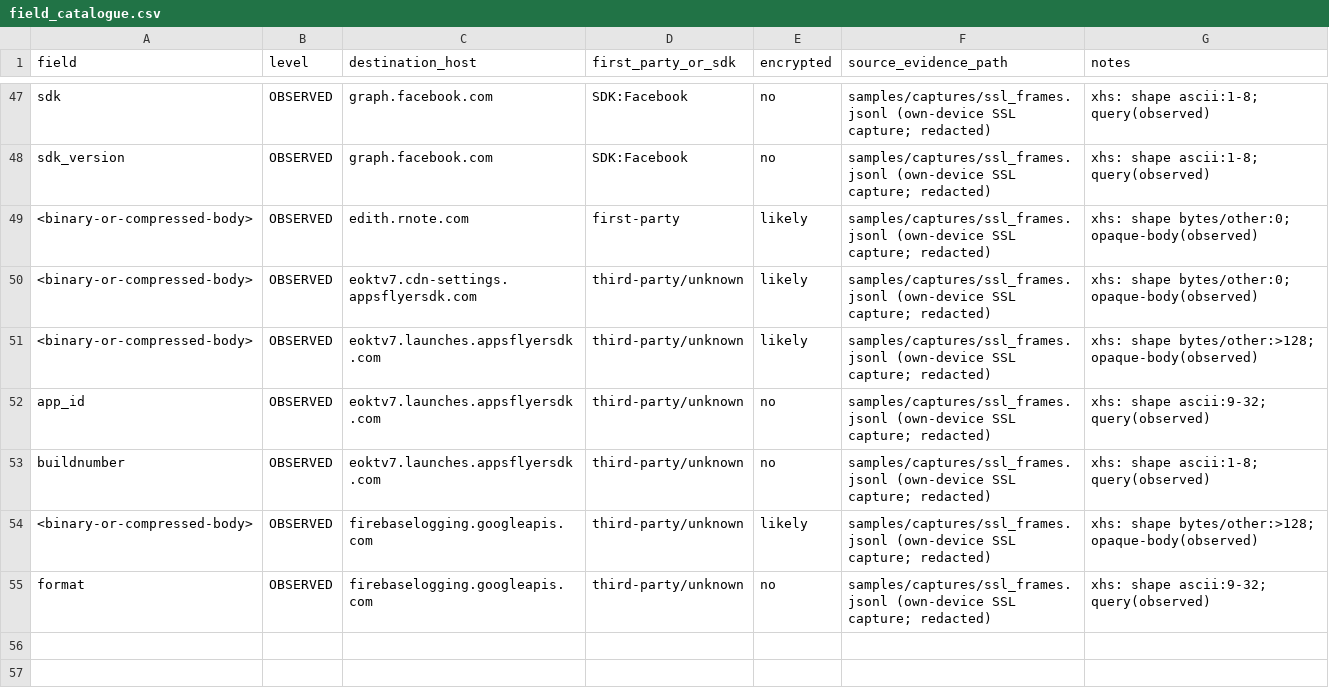
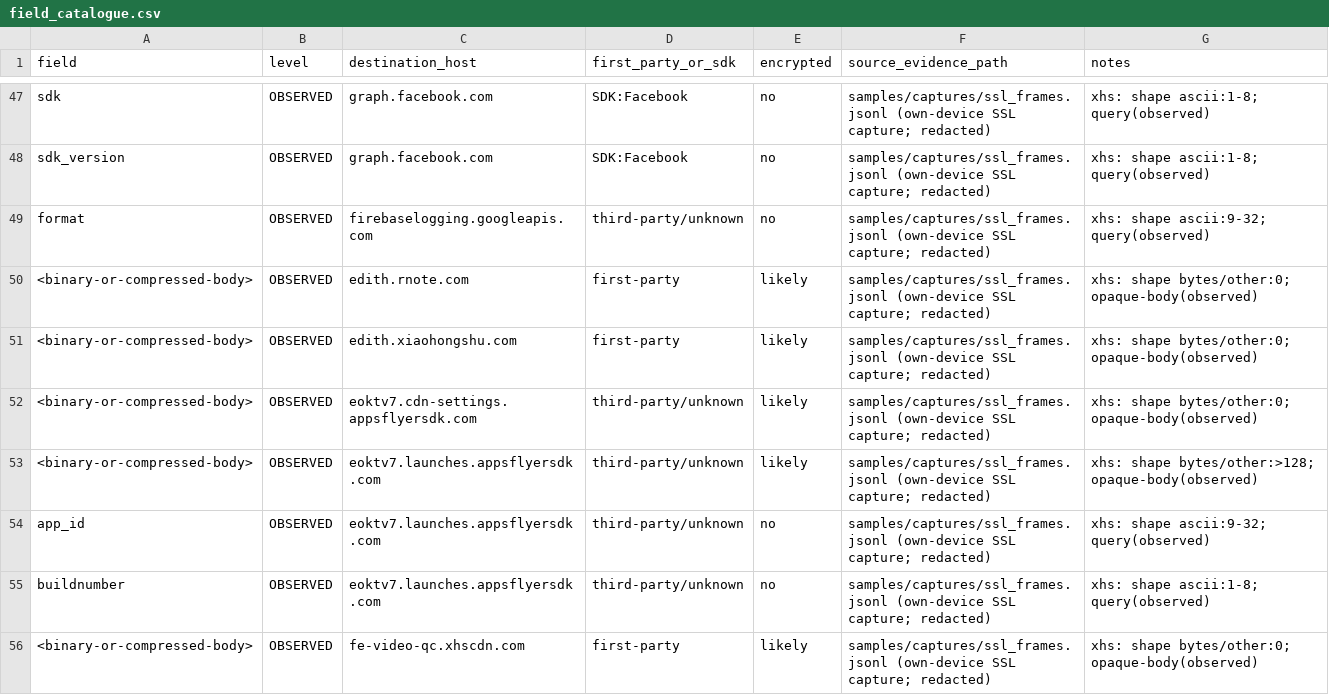
Before and after one commit to zkp6c4vr89-coder/tiktok-xhs-signing-analysis, a CSV file: data/field_catalogue.csv, drawn as a sheet; only a part is shown, gaps mark what is left out.

```diff
--- a/data/field_catalogue.csv
+++ b/data/field_catalogue.csv
@@ -48,3 +48,5 @@ sdk,OBSERVED,graph.facebook.com,SDK:Facebook,no,samples/captures/ssl_frames.json
 sdk_version,OBSERVED,graph.facebook.com,SDK:Facebook,no,samples/captures/ssl_frames.jsonl (own-device SSL capture; redacted),xhs: shape ascii:1-8; query(observed)
+format,OBSERVED,firebaselogging.googleapis.com,third-party/unknown,no,samples/captures/ssl_frames.jsonl (own-device SSL capture; redacted),xhs: shape ascii:9-32; query(observed)
 <binary-or-compressed-body>,OBSERVED,edith.rnote.com,first-party,likely,samples/captures/ssl_frames.jsonl (own-device SSL capture; redacted),xhs: shape bytes/other:0; opaque-body(observed)
+<binary-or-compressed-body>,OBSERVED,edith.xiaohongshu.com,first-party,likely,samples/captures/ssl_frames.jsonl (own-device SSL capture; redacted),xhs: shape bytes/other:0; opaque-body(observed)
 <binary-or-compressed-body>,OBSERVED,eoktv7.cdn-settings.appsflyersdk.com,third-party/unknown,likely,samples/captures/ssl_frames.jsonl (own-device SSL capture; redacted),xhs: shape bytes/other:0; opaque-body(observed)
@@ -53,3 +55,2 @@ app_id,OBSERVED,eoktv7.launches.appsflyersdk.com,third-party/unknown,no,samples/
 buildnumber,OBSERVED,eoktv7.launches.appsflyersdk.com,third-party/unknown,no,samples/captures/ssl_frames.jsonl (own-device SSL capture; redacted),xhs: shape ascii:1-8; query(observed)
-<binary-or-compressed-body>,OBSERVED,firebaselogging.googleapis.com,third-party/unknown,likely,samples/captures/ssl_frames.jsonl (own-device SSL capture; redacted),xhs: shape bytes/other:>128; opaque-body(observed)
-format,OBSERVED,firebaselogging.googleapis.com,third-party/unknown,no,samples/captures/ssl_frames.jsonl (own-device SSL capture; redacted),xhs: shape ascii:9-32; query(observed)
+<binary-or-compressed-body>,OBSERVED,fe-video-qc.xhscdn.com,first-party,likely,samples/captures/ssl_frames.jsonl (own-device SSL capture; redacted),xhs: shape bytes/other:0; opaque-body(observed)
```
Also changed, not shown: data/observed_fields_xhs.csv, 1 other file.
